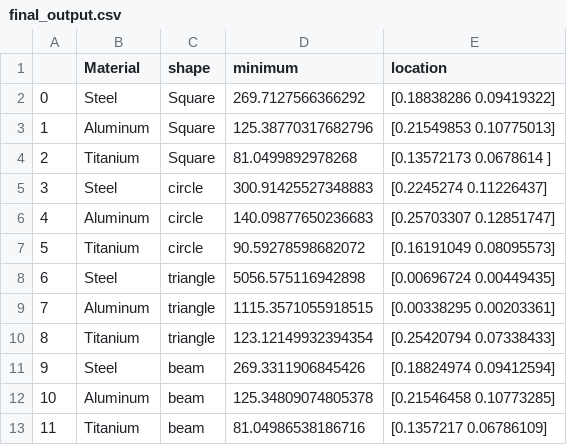
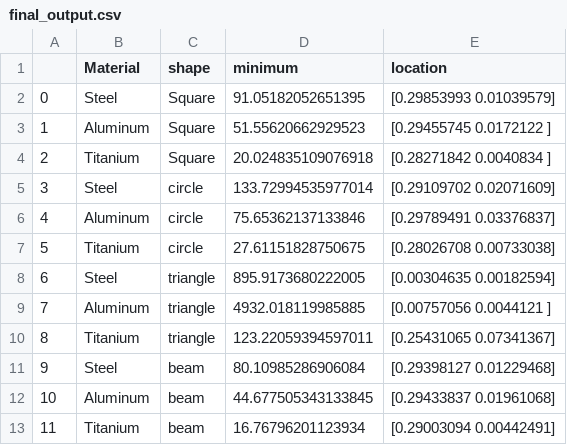
Before and after one commit to tjpapenfuss/MDO_Project, a CSV file: tanner_indiv_assign/Assign3/Question1/final_output.csv, drawn as a sheet.

```diff
--- a/tanner_indiv_assign/Assign3/Question1/final_output.csv
+++ b/tanner_indiv_assign/Assign3/Question1/final_output.csv
@@ -1,13 +1,13 @@
 ,Material,shape,minimum,location
-0,Steel,Square,269.7127566366292,[0.18838286 0.09419322]
-1,Aluminum,Square,125.38770317682796,[0.21549853 0.10775013]
-2,Titanium,Square,81.0499892978268,[0.13572173 0.0678614 ]
-3,Steel,circle,300.91425527348883,[0.2245274  0.11226437]
-4,Aluminum,circle,140.09877650236683,[0.25703307 0.12851747]
-5,Titanium,circle,90.59278598682072,[0.16191049 0.08095573]
-6,Steel,triangle,5056.575116942898,[0.00696724 0.00449435]
-7,Aluminum,triangle,1115.3571055918515,[0.00338295 0.00203361]
-8,Titanium,triangle,123.12149932394354,[0.25420794 0.07338433]
-9,Steel,beam,269.3311906845426,[0.18824974 0.09412594]
-10,Aluminum,beam,125.34809074805378,[0.21546458 0.10773285]
-11,Titanium,beam,81.04986538186716,[0.1357217  0.06786109]
+0,Steel,Square,91.05182052651395,[0.29853993 0.01039579]
+1,Aluminum,Square,51.55620662929523,[0.29455745 0.0172122 ]
+2,Titanium,Square,20.024835109076918,[0.28271842 0.0040834 ]
+3,Steel,circle,133.72994535977014,[0.29109702 0.02071609]
+4,Aluminum,circle,75.65362137133846,[0.29789491 0.03376837]
+5,Titanium,circle,27.61151828750675,[0.28026708 0.00733038]
+6,Steel,triangle,895.9173680222005,[0.00304635 0.00182594]
+7,Aluminum,triangle,4932.018119985885,[0.00757056 0.0044121 ]
+8,Titanium,triangle,123.22059394597011,[0.25431065 0.07341367]
+9,Steel,beam,80.10985286906084,[0.29398127 0.01229468]
+10,Aluminum,beam,44.677505343133845,[0.29433837 0.01961068]
+11,Titanium,beam,16.76796201123934,[0.29003094 0.00442491]
```
Also changed, not shown: tanner_indiv_assign/Assign3/Question1/iterations_10000.csv, 1 other file.
